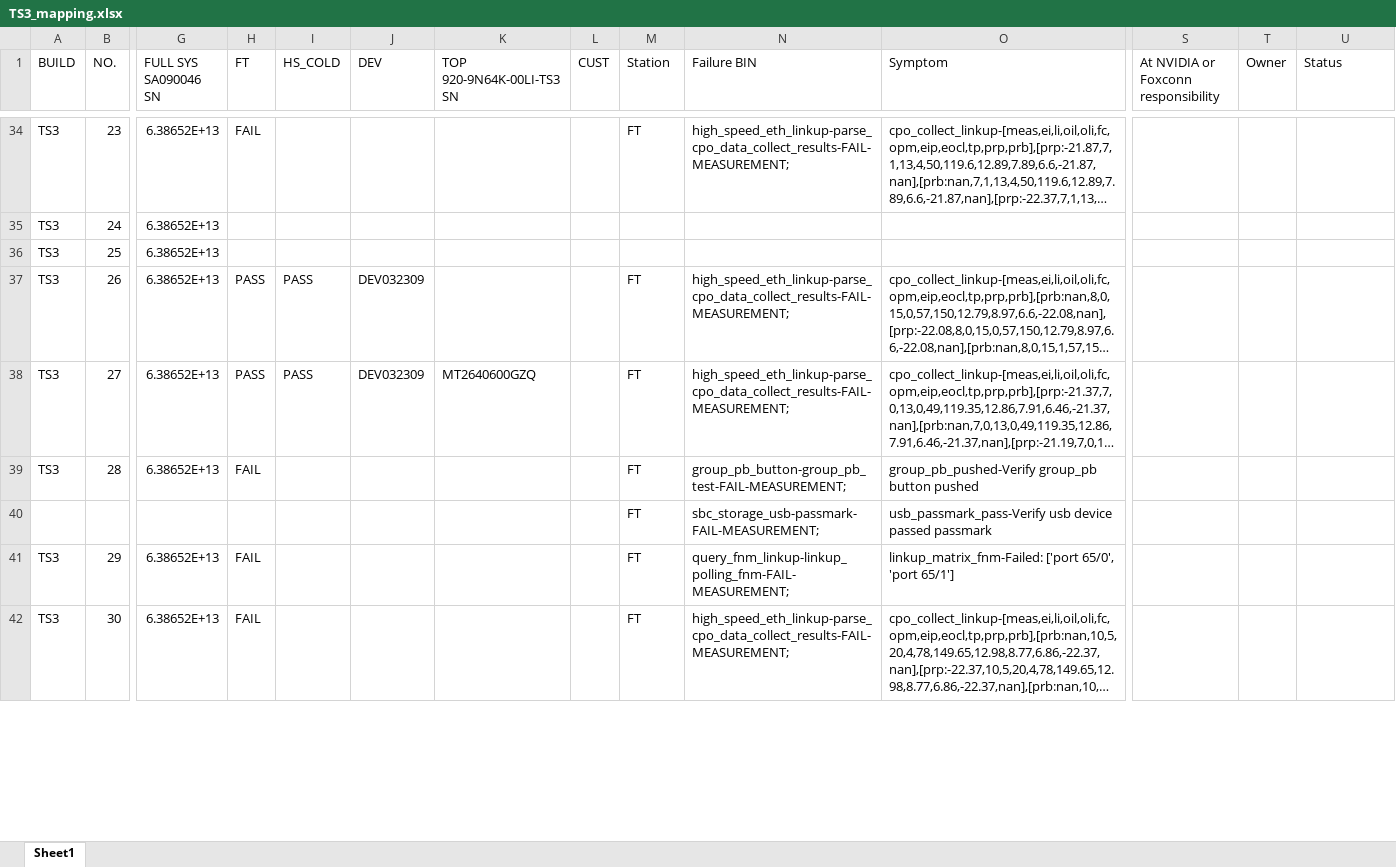
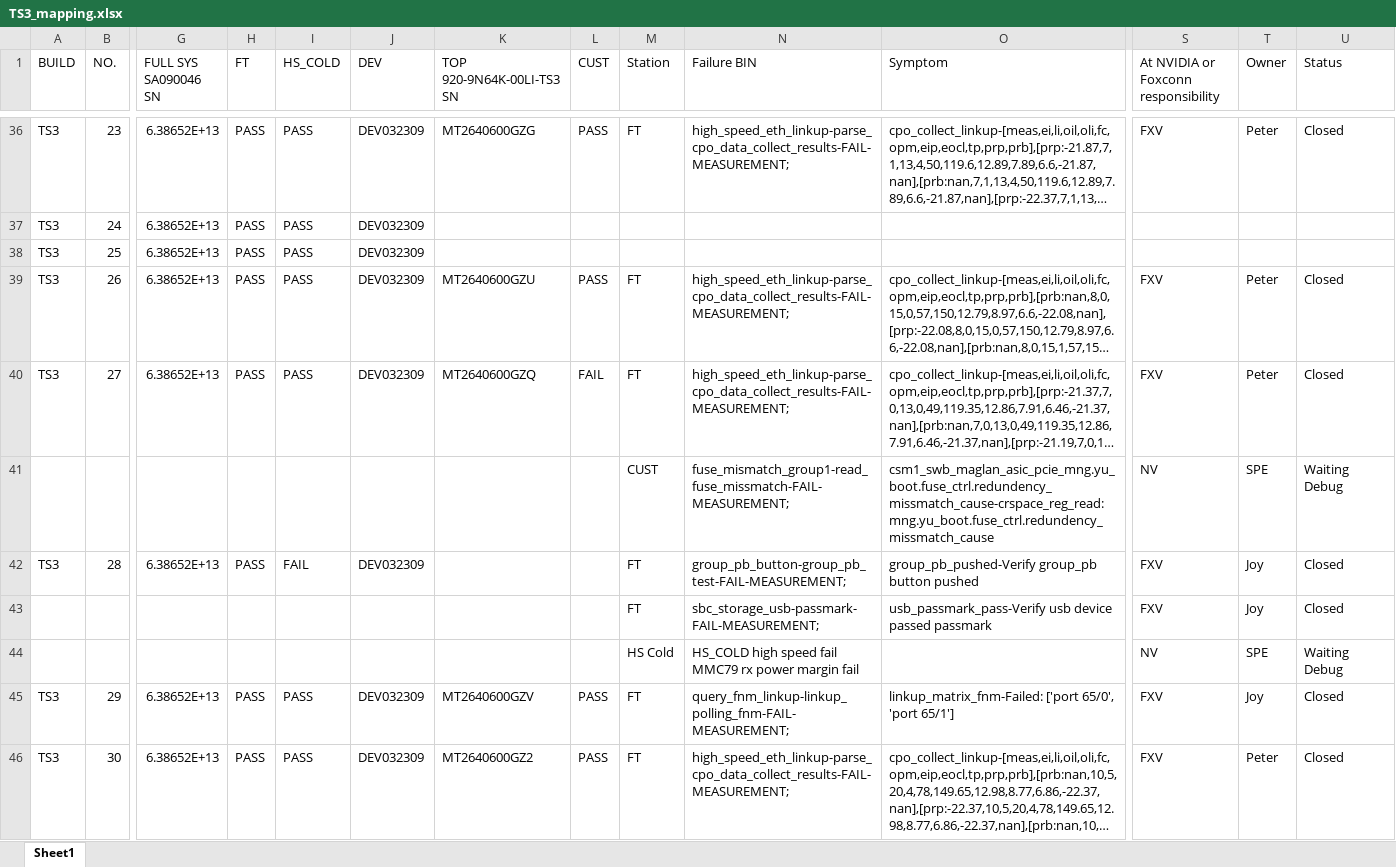
Before and after one commit to Kim-SWRD/Chameleon_test, an Excel workbook: TS3_mapping.xlsx, sheet Sheet1, drawn as a sheet; only a part is shown, gaps mark what is left out; long unchanged cells end in …; values as stored, in another font and other column widths than the file's, no borders; addresses are those after the commit; rows hold the shown columns only; the diff covers the shown part only; the diff names each change by its address in the sheet, - before the commit and + after, or states it on an @@ line.

```diff
--- a/TS3_mapping.xlsx (sheet Sheet1)
+++ b/TS3_mapping.xlsx (sheet Sheet1)
-H36 (FT): FAIL
+H36 (FT): PASS
-I36:I38 (HS_COLD): (empty)
+I36:I38 (HS_COLD): PASS
-J36:J38 (DEV): (empty)
+J36:J38 (DEV): DEV032309
-K36 (TOP 920-9N64K-00LI-TS3 SN): (empty)
+K36 (TOP 920-9N64K-00LI-TS3 SN): MT2640600GZG
-L36 (CUST): (empty)
+L36 (CUST): PASS
-S36: (empty)
+S36: FXV
-T36 (Owner): (empty)
+T36 (Owner): Peter
-U36 (Status): (empty)
+U36 (Status): Closed
-H37:H38 (FT): (empty)
+H37:H38 (FT): PASS
-K39 (TOP 920-9N64K-00LI-TS3 SN): (empty)
+K39 (TOP 920-9N64K-00LI-TS3 SN): MT2640600GZU
-L39 (CUST): (empty)
+L39 (CUST): PASS
-S39:S40: (empty)
+S39:S40: FXV
-T39:T40 (Owner): (empty)
+T39:T40 (Owner): Peter
-U39:U40 (Status): (empty)
+U39:U40 (Status): Closed
-L40 (CUST): (empty)
+L40 (CUST): FAIL
+row 41:  |  |  |  |  |  |  |  | CUST | fuse_mismatch_group1-read_fuse_missmatch-FAIL-MEASUREMENT; | csm1_swb_maglan_asic_pcie_mng.yu_boot.fuse_ctrl.redundency_missmatch_cause-crspace_reg_read:mng.yu_boot.fuse_ctrl.redundency_missmatch_cause | NV | SPE | Waiting Debug
-H42 (FT): FAIL
+H42 (FT): PASS
-I42 (HS_COLD): (empty)
+I42 (HS_COLD): FAIL
-J42 (DEV): (empty)
+J42 (DEV): DEV032309
-S42:S43: (empty)
+S42:S43: FXV
-T42:T43 (Owner): (empty)
+T42:T43 (Owner): Joy
-U42:U43 (Status): (empty)
+U42:U43 (Status): Closed
+row 44:  |  |  |  |  |  |  |  | HS Cold | HS_COLD high speed fail MMC79 rx power margin fail |  | NV | SPE | Waiting Debug
-H45:H46 (FT): FAIL
+H45:H46 (FT): PASS
-I45:I46 (HS_COLD): (empty)
+I45:I46 (HS_COLD): PASS
-J45:J46 (DEV): (empty)
+J45:J46 (DEV): DEV032309
-K45 (TOP 920-9N64K-00LI-TS3 SN): (empty)
+K45 (TOP 920-9N64K-00LI-TS3 SN): MT2640600GZV
-L45:L46 (CUST): (empty)
+L45:L46 (CUST): PASS
-S45:S46: (empty)
+S45:S46: FXV
-T45 (Owner): (empty)
+T45 (Owner): Joy
-U45:U46 (Status): (empty)
+U45:U46 (Status): Closed
-K46 (TOP 920-9N64K-00LI-TS3 SN): (empty)
+K46 (TOP 920-9N64K-00LI-TS3 SN): MT2640600GZ2
-T46 (Owner): (empty)
+T46 (Owner): Peter
```
Also changed, not shown: 6 added rows, 4 removed rows and 275 edited cells elsewhere in this sheet.
